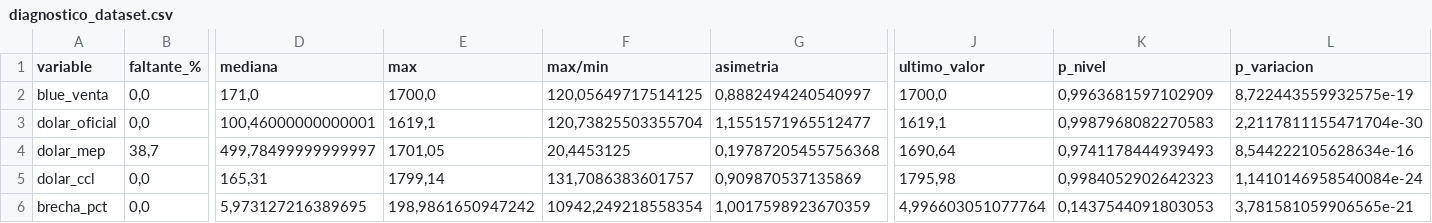
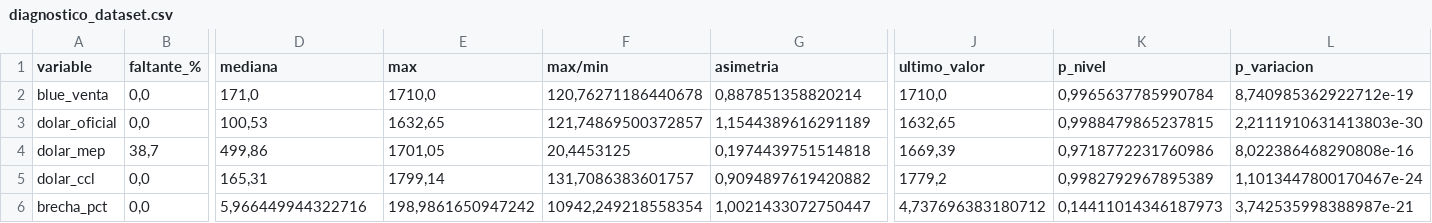
Before and after one commit to deysicamacho/Proyecto-final-IFTS24, a CSV file: data/diagnostico_dataset.csv, drawn as a sheet; only a part is shown, gaps mark what is left out; the diff covers the shown part only; the diff names each change by its address in the sheet, - before the commit and + after, or states it on an @@ line.

```diff
--- a/data/diagnostico_dataset.csv
+++ b/data/diagnostico_dataset.csv
-E2 (max): 1700,0
+E2 (max): 1710,0
-F2 (max/min): 120,05649717514125
+F2 (max/min): 120,76271186440678
-G2 (asimetria): 0,8882494240540997
+G2 (asimetria): 0,887851358820214
-J2 (ultimo_valor): 1700,0
+J2 (ultimo_valor): 1710,0
-K2 (p_nivel): 0,9963681597102909
+K2 (p_nivel): 0,9965637785990784
-L2 (p_variacion): 8,722443559932575e-19
+L2 (p_variacion): 8,740985362922712e-19
-D3 (mediana): 100,46000000000001
+D3 (mediana): 100,53
-E3 (max): 1619,1
+E3 (max): 1632,65
-F3 (max/min): 120,73825503355704
+F3 (max/min): 121,74869500372857
-G3 (asimetria): 1,1551571965512477
+G3 (asimetria): 1,1544389616291189
-J3 (ultimo_valor): 1619,1
+J3 (ultimo_valor): 1632,65
-K3 (p_nivel): 0,9987968082270583
+K3 (p_nivel): 0,9988479865237815
-L3 (p_variacion): 2,2117811155471704e-30
+L3 (p_variacion): 2,2111910631413803e-30
-D4 (mediana): 499,78499999999997
+D4 (mediana): 499,86
-G4 (asimetria): 0,19787205455756368
+G4 (asimetria): 0,1974439751514818
-J4 (ultimo_valor): 1690,64
+J4 (ultimo_valor): 1669,39
-K4 (p_nivel): 0,9741178444939493
+K4 (p_nivel): 0,9718772231760986
-L4 (p_variacion): 8,544222105628634e-16
+L4 (p_variacion): 8,022386468290808e-16
-G5 (asimetria): 0,909870537135869
+G5 (asimetria): 0,9094897619420882
-J5 (ultimo_valor): 1795,98
+J5 (ultimo_valor): 1779,2
-K5 (p_nivel): 0,9984052902642323
+K5 (p_nivel): 0,9982792967895389
-L5 (p_variacion): 1,1410146958540084e-24
+L5 (p_variacion): 1,1013447800170467e-24
-D6 (mediana): 5,973127216389695
+D6 (mediana): 5,966449944322716
-G6 (asimetria): 1,0017598923670359
+G6 (asimetria): 1,0021433072750447
-J6 (ultimo_valor): 4,996603051077764
+J6 (ultimo_valor): 4,737696383180712
-K6 (p_nivel): 0,1437544091803053
+K6 (p_nivel): 0,14411014346187973
-L6 (p_variacion): 3,781581059906565e-21
+L6 (p_variacion): 3,742535998388987e-21
```
Also changed, not shown: 36 edited cells elsewhere in this file, data/dataset_dolar_blue.csv, data/modelo_h1/predicciones_diarias.csv, 6 other files.
